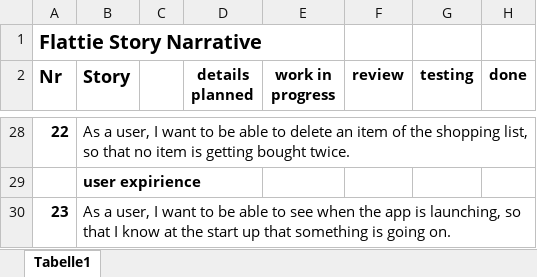
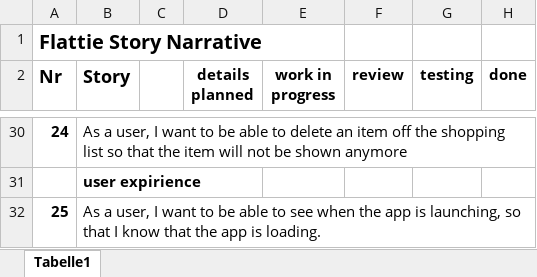
Before and after one commit to Moeby/FlatsharePlanner, an Excel workbook: planning/UserStoriesFlattie.xlsx, sheet Tabelle1, drawn as a sheet; only a part is shown, gaps mark what is left out; values as stored, in another font and other column widths than the file's, no borders; addresses are those after the commit; the diff covers the shown part only; the diff names each change by its address in the sheet, - before the commit and + after, or states it on an @@ line.

Commit message:
Stories reviewed

```diff
--- a/planning/UserStoriesFlattie.xlsx (sheet Tabelle1)
+++ b/planning/UserStoriesFlattie.xlsx (sheet Tabelle1)
@@ column A (Nr) renumbered from row 9 down @@
-B30 (Story): …an item of the shopping list, so that no item is getting bought twice.
+B30 (Story): …an item off the shopping list so that the item will not be shown anymore
-B32 (Story): …I know at the start up that something is going on.
+B32 (Story): …I know that the app is loading.
```
Also changed, not shown: 2 added rows and 20 edited cells elsewhere in this sheet.
